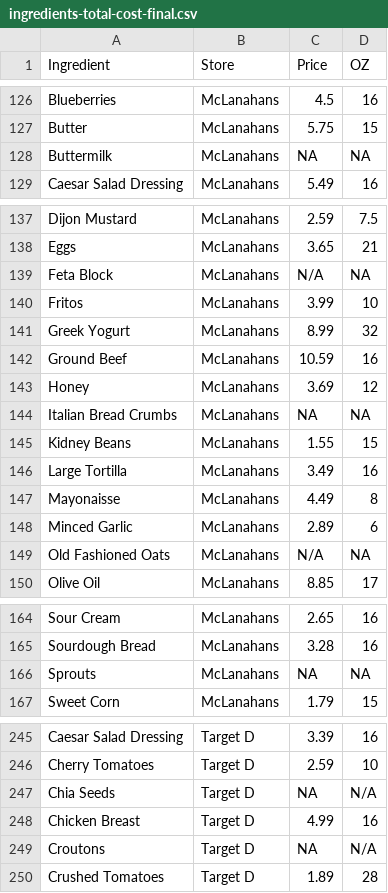
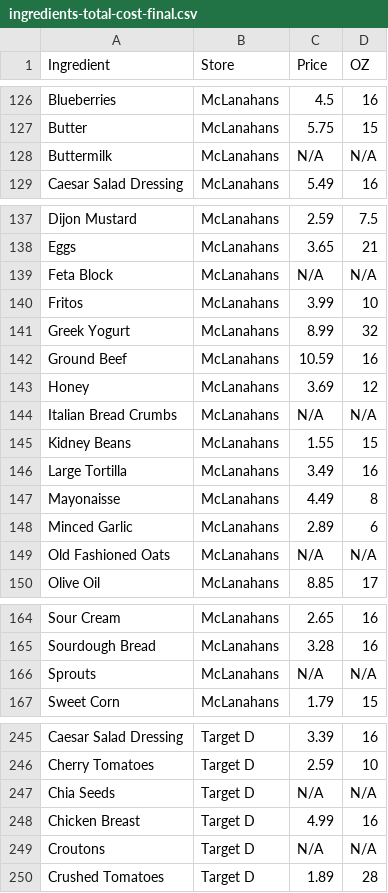
Before and after one commit to FionaRubino/DS440, a CSV file: backend/data/ingredients-total-cost-final.csv, drawn as a sheet; only a part is shown, gaps mark what is left out; the diff covers the shown part only.

Commit message:
updated again to save

```diff
--- a/backend/data/ingredients-total-cost-final.csv
+++ b/backend/data/ingredients-total-cost-final.csv
@@ -127,3 +127,3 @@ Blueberries,McLanahans,4.5,16
 Butter,McLanahans,5.75,15
-Buttermilk,McLanahans,NA,NA
+Buttermilk,McLanahans,N/A,N/A
 Caesar Salad Dressing,McLanahans,5.49,16
@@ -138,3 +138,3 @@ Dijon Mustard,McLanahans,2.59,7.5
 Eggs,McLanahans,3.65,21
-Feta Block,McLanahans,N/A,NA
+Feta Block,McLanahans,N/A,N/A
 Fritos,McLanahans,3.99,10
@@ -143,3 +143,3 @@ Ground Beef,McLanahans,10.59,16
 Honey,McLanahans,3.69,12
-Italian Bread Crumbs,McLanahans,NA,NA
+Italian Bread Crumbs,McLanahans,N/A,N/A
 Kidney Beans,McLanahans,1.55,15
@@ -148,3 +148,3 @@ Mayonaisse,McLanahans,4.49,8
 Minced Garlic,McLanahans,2.89,6
-Old Fashioned Oats,McLanahans,N/A,NA
+Old Fashioned Oats,McLanahans,N/A,N/A
 Olive Oil,McLanahans,8.85,17
@@ -165,3 +165,3 @@ Sour Cream,McLanahans,2.65,16
 Sourdough Bread,McLanahans,3.28,16
-Sprouts,McLanahans,NA,NA
+Sprouts,McLanahans,N/A,N/A
 Sweet Corn,McLanahans,1.79,15
@@ -246,5 +246,5 @@ Caesar Salad Dressing,Target D,3.39,16
 Cherry Tomatoes,Target D,2.59,10
-Chia Seeds,Target D,NA,N/A
+Chia Seeds,Target D,N/A,N/A
 Chicken Breast,Target D,4.99,16
-Croutons,Target D,NA,N/A
+Croutons,Target D,N/A,N/A
 Crushed Tomatoes,Target D,1.89,28
```
Also changed, not shown: 2 edited cells elsewhere in this file.
